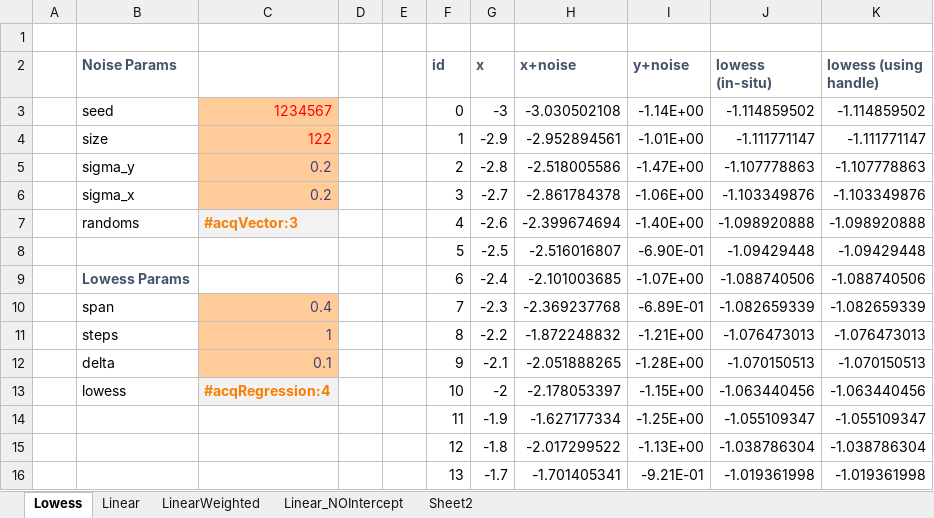
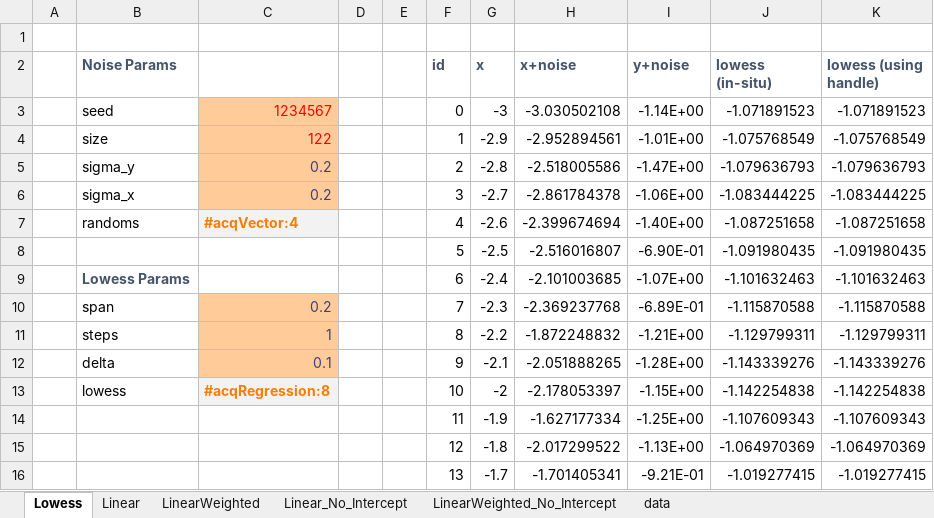
Before and after one commit to ratesquant/ACQ, an Excel workbook: ACQ.Excel/ACQ.Regression.xlsx, sheet Lowess, drawn as a sheet; only a part is shown; values as stored, in another font and other column widths than the file's, no borders; charts and pictures not drawn; the diff covers the shown part only; the diff names each change by its address in the sheet, - before the commit and + after, or states it on an @@ line.

Commit message:
fixed some issues with linear regression -  coefficients in all 4 cases match with R, error estimates are not

```diff
--- a/ACQ.Excel/ACQ.Regression.xlsx (sheet Lowess)
+++ b/ACQ.Excel/ACQ.Regression.xlsx (sheet Lowess)
-sheet tab: Linear_NOIntercept
+sheet tab: Linear_No_Intercept
-sheet tab: Sheet2
+sheet tab: data
+sheet tab: LinearWeighted_No_Intercept
-J3 (lowess (in-situ)): -1.114859502
+J3 (lowess (in-situ)): -1.071891523
-K3 (lowess (using handle)): -1.114859502
+K3 (lowess (using handle)): -1.071891523
-J4 (lowess (in-situ)): -1.111771147
+J4 (lowess (in-situ)): -1.075768549
-K4 (lowess (using handle)): -1.111771147
+K4 (lowess (using handle)): -1.075768549
-J5 (lowess (in-situ)): -1.107778863
+J5 (lowess (in-situ)): -1.079636793
-K5 (lowess (using handle)): -1.107778863
+K5 (lowess (using handle)): -1.079636793
-J6 (lowess (in-situ)): -1.103349876
+J6 (lowess (in-situ)): -1.083444225
-K6 (lowess (using handle)): -1.103349876
+K6 (lowess (using handle)): -1.083444225
-C7: #acqVector:3
+C7: #acqVector:4
-J7 (lowess (in-situ)): -1.098920888
+J7 (lowess (in-situ)): -1.087251658
-K7 (lowess (using handle)): -1.098920888
+K7 (lowess (using handle)): -1.087251658
-J8 (lowess (in-situ)): -1.09429448
+J8 (lowess (in-situ)): -1.091980435
-K8 (lowess (using handle)): -1.09429448
+K8 (lowess (using handle)): -1.091980435
-J9 (lowess (in-situ)): -1.088740506
+J9 (lowess (in-situ)): -1.101632463
-K9 (lowess (using handle)): -1.088740506
+K9 (lowess (using handle)): -1.101632463
-C10: 0.4
+C10: 0.2
-J10 (lowess (in-situ)): -1.082659339
+J10 (lowess (in-situ)): -1.115870588
-K10 (lowess (using handle)): -1.082659339
+K10 (lowess (using handle)): -1.115870588
-J11 (lowess (in-situ)): -1.076473013
+J11 (lowess (in-situ)): -1.129799311
-K11 (lowess (using handle)): -1.076473013
+K11 (lowess (using handle)): -1.129799311
-J12 (lowess (in-situ)): -1.070150513
+J12 (lowess (in-situ)): -1.143339276
-K12 (lowess (using handle)): -1.070150513
+K12 (lowess (using handle)): -1.143339276
-C13: #acqRegression:4
+C13: #acqRegression:8
-J13 (lowess (in-situ)): -1.063440456
+J13 (lowess (in-situ)): -1.142254838
-K13 (lowess (using handle)): -1.063440456
+K13 (lowess (using handle)): -1.142254838
-J14 (lowess (in-situ)): -1.055109347
+J14 (lowess (in-situ)): -1.107609343
-K14 (lowess (using handle)): -1.055109347
+K14 (lowess (using handle)): -1.107609343
-J15 (lowess (in-situ)): -1.038786304
+J15 (lowess (in-situ)): -1.064970369
-K15 (lowess (using handle)): -1.038786304
+K15 (lowess (using handle)): -1.064970369
-J16 (lowess (in-situ)): -1.019361998
+J16 (lowess (in-situ)): -1.019277415
-K16 (lowess (using handle)): -1.019361998
+K16 (lowess (using handle)): -1.019277415
```
Also changed, not shown: 94 edited cells elsewhere in this sheet, sheet LinearWeighted, sheet Linear, sheet Linear_No_Intercept, charts or pictures, Distribution/ACQ.Regression.xlsx, 5 other files.
